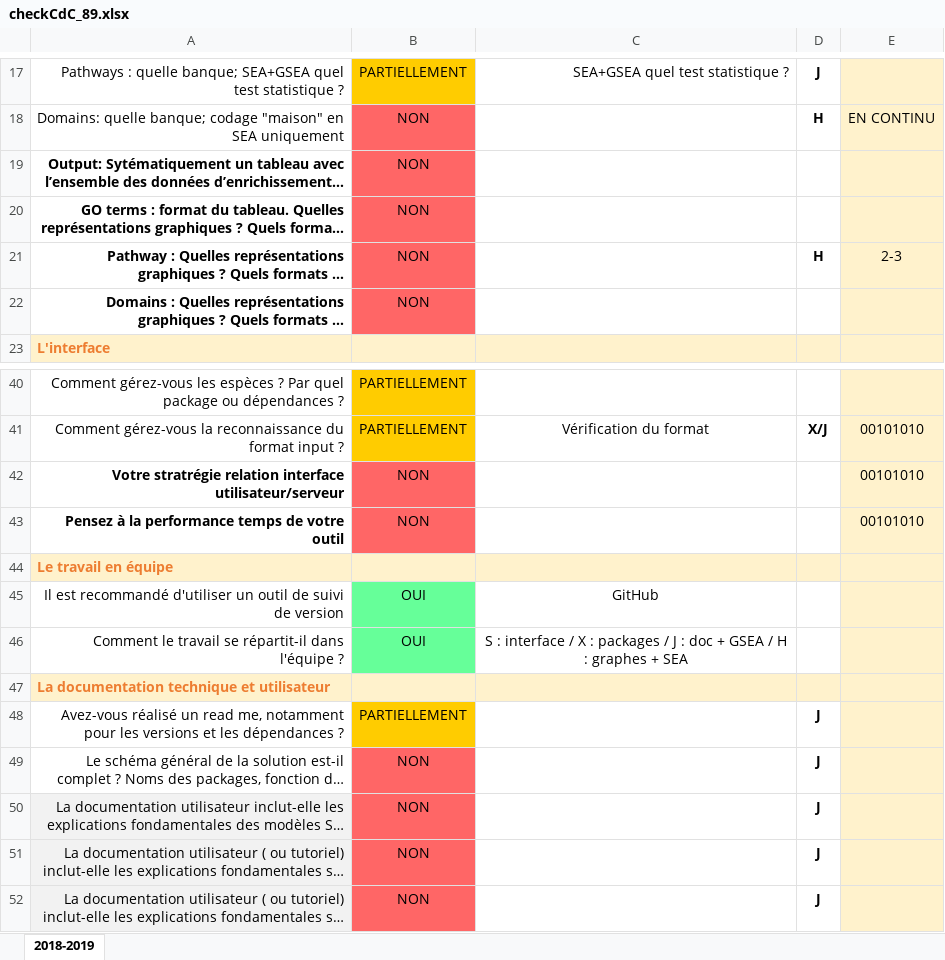
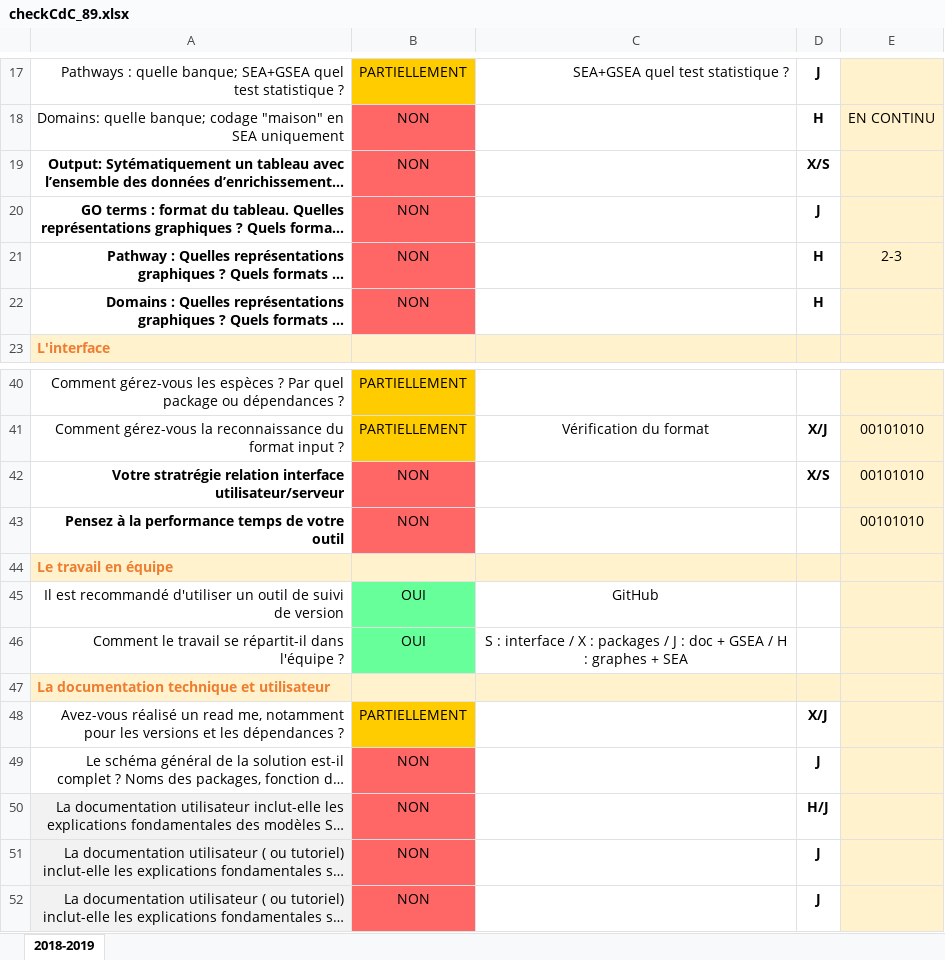
Before and after one commit to piratevax/bite_project, an Excel workbook: doc/checkCdC_89.xlsx, sheet 2018-2019, drawn as a sheet; only a part is shown, gaps mark what is left out; long unchanged cells end in …; values as stored, in another font and other column widths than the file's, no borders; the diff names each change by its address in the sheet, - before the commit and + after, or states it on an @@ line.

Commit message:
Mise à jour de l'attribution des tâches

```diff
--- a/doc/checkCdC_89.xlsx (sheet 2018-2019)
+++ b/doc/checkCdC_89.xlsx (sheet 2018-2019)
-D19: (empty)
+D19: X/S
-D20: (empty)
+D20: J
-D22: (empty)
+D22: H
-D42: (empty)
+D42: X/S
-D48: J
+D48: X/J
-D50: J
+D50: H/J
```
